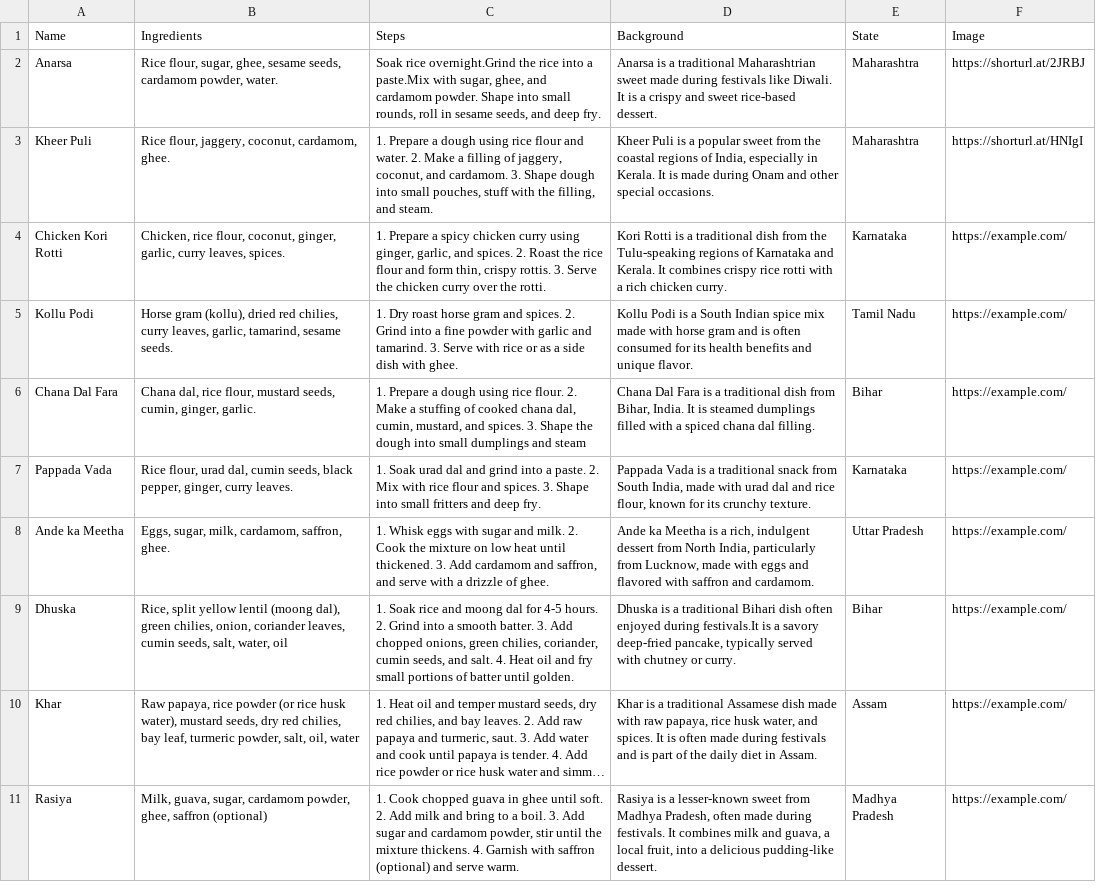
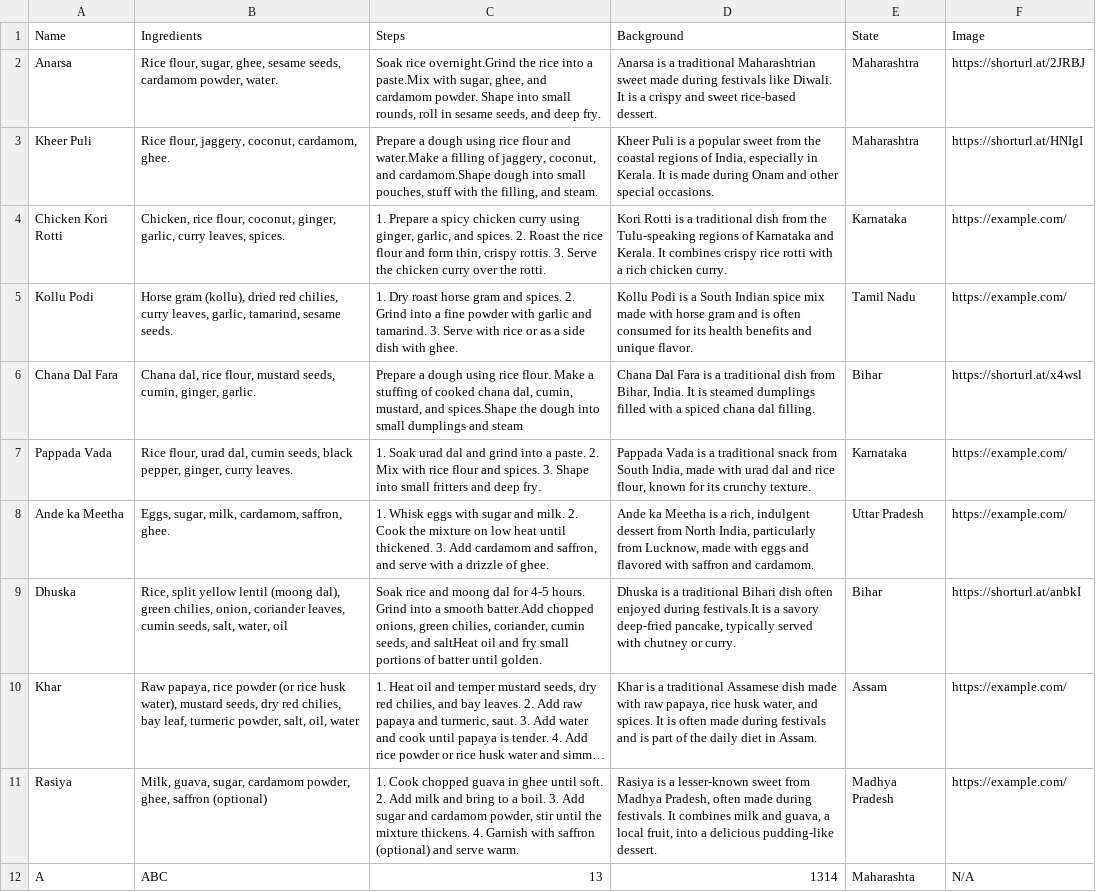
Before and after one commit to Cajetan02/blank-app-4, a CSV file: recipes.csv, drawn as a sheet; long unchanged cells end in …; the diff names each change by its address in the sheet, - before the commit and + after, or states it on an @@ line.

```diff
--- a/recipes.csv
+++ b/recipes.csv
-C3 (Steps): 1. Prepare a dough using rice flour and water. 2. Make a filling of jaggery, coconut, and cardamom. 3. Shape dough into…
+C3 (Steps): Prepare a dough using rice flour and water.Make a filling of jaggery, coconut, and cardamom.Shape dough into…
-C6 (Steps): 1. Prepare a dough using rice flour. 2. Make a stuffing of cooked chana dal, cumin, mustard, and spices. 3. Shape the dough…
+C6 (Steps): Prepare a dough using rice flour. Make a stuffing of cooked chana dal, cumin, mustard, and spices.Shape the dough…
-F6 (Image): https://example.com/
+F6 (Image): https://shorturl.at/x4wsl
-C9 (Steps): 1. Soak rice and moong dal for 4-5 hours. 2. Grind into a smooth batter. 3. Add chopped onions, green chilies, coriander, cumin seeds, and salt. 4. Heat oil and…
+C9 (Steps): Soak rice and moong dal for 4-5 hours. Grind into a smooth batter.Add chopped onions, green chilies, coriander, cumin seeds, and saltHeat oil and…
-F9 (Image): https://example.com/
+F9 (Image): https://shorturl.at/anbkI
+row 12: A | ABC | 13 | 1314 | Maharashta | N/A
```
Also changed, not shown: 2 other files.
